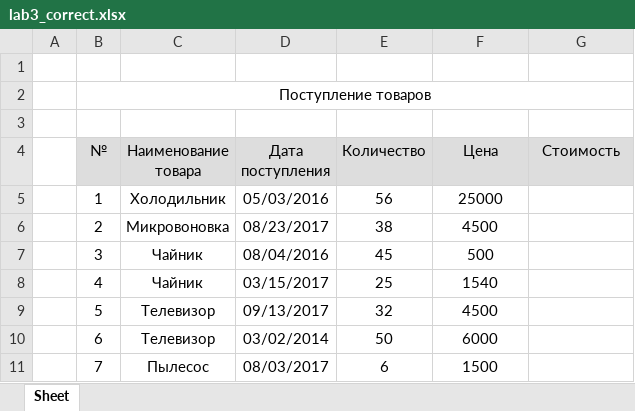
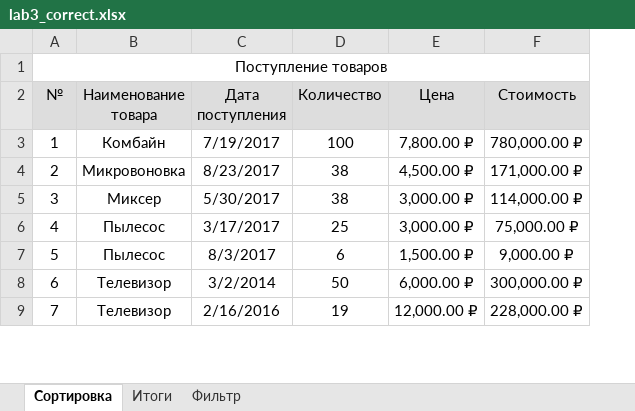
Before and after one commit to vesloguzov/xls-lab, an Excel workbook: lab3_correct.xlsx, sheet Сортировка, drawn as a sheet; only a part is shown; values as stored, in another font and other column widths than the file's, no borders; removed rows and columns are numbered as before the commit, all else as after; the diff covers the shown part only; the diff names each change by its address in the sheet, - before the commit and + after, or states it on an @@ line.

```diff
--- a/lab3_correct.xlsx (sheet Сортировка)
+++ b/lab3_correct.xlsx (sheet Сортировка)
-sheet tab: Sheet
+sheet tab: Сортировка
+sheet tab: Итоги
+sheet tab: Фильтр
-column A, empty
-row 1: (empty)
-row 3: (empty)
-B3 (Наименование товара): Холодильник
+B3 (Наименование товара): Комбайн
-C3 (Дата поступления): 05/03/2016
+C3 (Дата поступления): 7/19/2017
-D3 (Количество): 56
+D3 (Количество): 100
-E3 (Цена): 25000
+E3 (Цена): 7,800.00 ₽
-F3 (Стоимость): (empty)
+F3 (Стоимость): 780,000.00 ₽
-C4 (Дата поступления): 08/23/2017
+C4 (Дата поступления): 8/23/2017
-E4 (Цена): 4500
+E4 (Цена): 4,500.00 ₽
-F4 (Стоимость): (empty)
+F4 (Стоимость): 171,000.00 ₽
-B5 (Наименование товара): Чайник
+B5 (Наименование товара): Миксер
-C5 (Дата поступления): 08/04/2016
+C5 (Дата поступления): 5/30/2017
-D5 (Количество): 45
+D5 (Количество): 38
-E5 (Цена): 500
+E5 (Цена): 3,000.00 ₽
-F5 (Стоимость): (empty)
+F5 (Стоимость): 114,000.00 ₽
-B6 (Наименование товара): Чайник
+B6 (Наименование товара): Пылесос
-C6 (Дата поступления): 03/15/2017
+C6 (Дата поступления): 3/17/2017
-E6 (Цена): 1540
+E6 (Цена): 3,000.00 ₽
-F6 (Стоимость): (empty)
+F6 (Стоимость): 75,000.00 ₽
-B7 (Наименование товара): Телевизор
+B7 (Наименование товара): Пылесос
-C7 (Дата поступления): 09/13/2017
+C7 (Дата поступления): 8/3/2017
-D7 (Количество): 32
+D7 (Количество): 6
-E7 (Цена): 4500
+E7 (Цена): 1,500.00 ₽
-F7 (Стоимость): (empty)
+F7 (Стоимость): 9,000.00 ₽
-C8 (Дата поступления): 03/02/2014
+C8 (Дата поступления): 3/2/2014
-E8 (Цена): 6000
+E8 (Цена): 6,000.00 ₽
-F8 (Стоимость): (empty)
+F8 (Стоимость): 300,000.00 ₽
-B9 (Наименование товара): Пылесос
+B9 (Наименование товара): Телевизор
-C9 (Дата поступления): 08/03/2017
+C9 (Дата поступления): 2/16/2016
-D9 (Количество): 6
+D9 (Количество): 19
-E9 (Цена): 1500
+E9 (Цена): 12,000.00 ₽
-F9 (Стоимость): (empty)
+F9 (Стоимость): 228,000.00 ₽
```
Also changed, not shown: 36 edited cells elsewhere in this sheet, lab3_template.xlsx, 4 other files.
